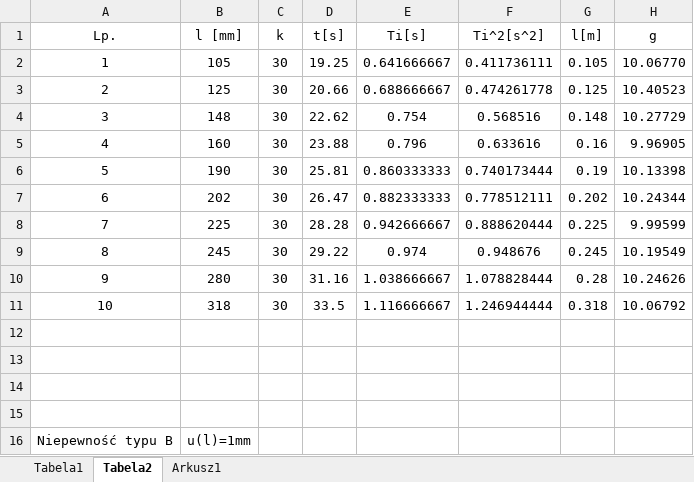
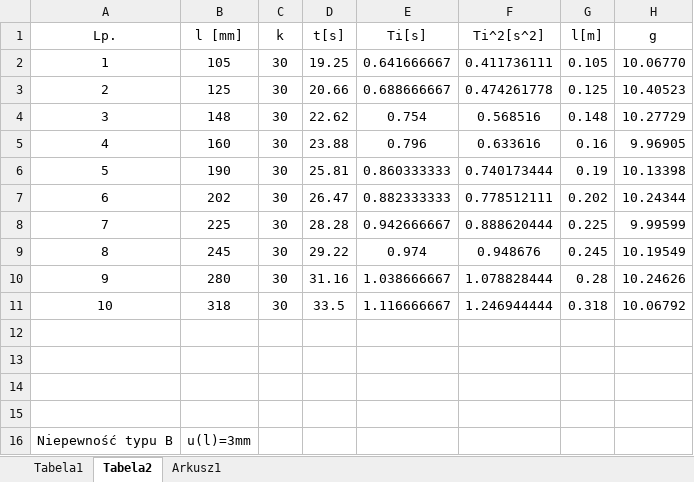
Before and after one commit to Ewastachow/SprawozdaniaFizyka, an Excel workbook: Lab 1 - Opracowanie danych pomiarowych/Fizyka1v2.xlsx, sheet Tabela2, drawn as a sheet; values as stored, in another font and other column widths than the file's, no borders; charts and pictures not drawn; the diff names each change by its address in the sheet, - before the commit and + after, or states it on an @@ line.

```diff
--- a/Lab 1 - Opracowanie danych pomiarowych/Fizyka1v2.xlsx (sheet Tabela2)
+++ b/Lab 1 - Opracowanie danych pomiarowych/Fizyka1v2.xlsx (sheet Tabela2)
-B16 (l [mm]): u(l)=1mm
+B16 (l [mm]): u(l)=3mm
```
Also changed, not shown: sheet Arkusz1, sheet Tabela1, charts or pictures, 8 other files.
